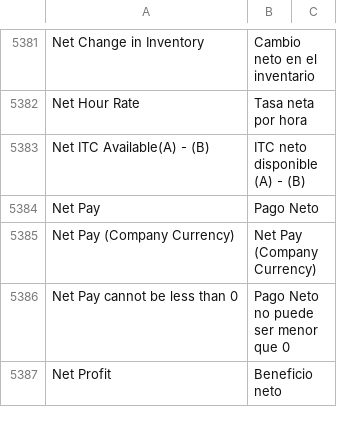
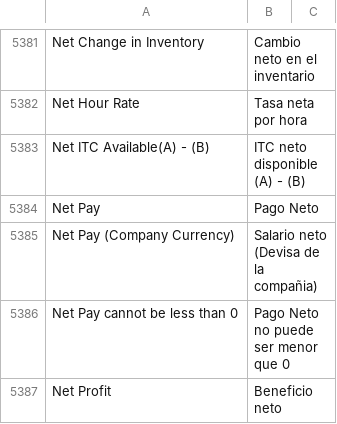
Before and after one commit to fproldan/erpnext, a CSV file: erpnext/translations/es.csv, drawn as a sheet; only a part is shown, gaps mark what is left out; the diff covers the shown part only.

```diff
--- a/erpnext/translations/es.csv
+++ b/erpnext/translations/es.csv
@@ -5480,3 +5480,3 @@ Net ITC Available(A) - (B),ITC neto disponible (A) - (B),
 Net Pay,Pago Neto,
-Net Pay (Company Currency),Net Pay (Company Currency),
+Net Pay (Company Currency),Salario neto (Devisa de la compañia),
 Net Pay cannot be less than 0,Pago Neto no puede ser menor que 0,
```
Also changed, not shown: 24 edited cells elsewhere in this file.
